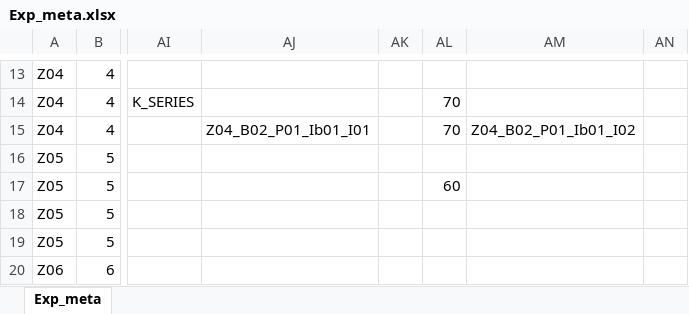
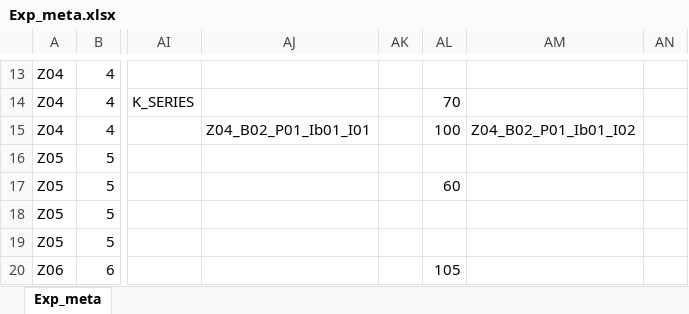
Before and after one commit to DnsUpgradeEnvironment/transfer, an Excel workbook: Exp_meta.xlsx, sheet Exp_meta, drawn as a sheet; only a part is shown, gaps mark what is left out; values as stored, in another font and other column widths than the file's, no borders; the diff covers the shown part only; the diff names each change by its address in the sheet, - before the commit and + after, or states it on an @@ line.

```diff
--- a/Exp_meta.xlsx (sheet Exp_meta)
+++ b/Exp_meta.xlsx (sheet Exp_meta)
-AL15: 70
+AL15: 100
-AL20: (empty)
+AL20: 105
```
Also changed, not shown: 7 edited cells elsewhere in this sheet, Exp_data.xlsx, Tab_5c_Wetter.xlsx.
